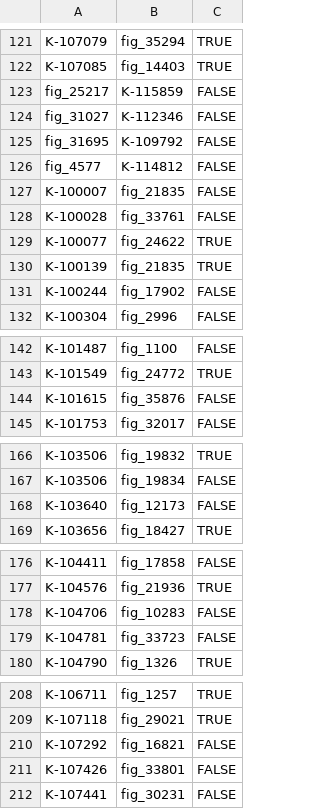
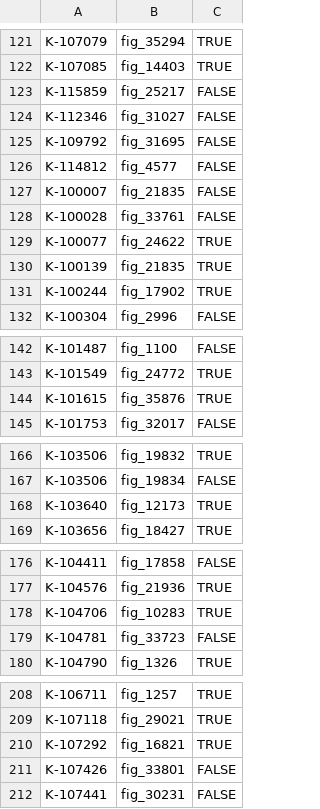
Before and after one commit to JazminWhy/olympics, a CSV file: data/goldstandard/gs_figshare_kaggle.csv, drawn as a sheet; only a part is shown, gaps mark what is left out; the diff covers the shown part only.

Commit message:
Update Kaggle-figshare

```diff
--- a/data/goldstandard/gs_figshare_kaggle.csv
+++ b/data/goldstandard/gs_figshare_kaggle.csv
@@ -122,6 +122,6 @@ K-107079,fig_35294,TRUE
 K-107085,fig_14403,TRUE
-fig_25217,K-115859,FALSE
-fig_31027,K-112346,FALSE
-fig_31695,K-109792,FALSE
-fig_4577,K-114812,FALSE
+K-115859,fig_25217,FALSE
+K-112346,fig_31027,FALSE
+K-109792,fig_31695,FALSE
+K-114812,fig_4577,FALSE
 K-100007,fig_21835,FALSE
@@ -130,3 +130,3 @@ K-100077,fig_24622,TRUE
 K-100139,fig_21835,TRUE
-K-100244,fig_17902,FALSE
+K-100244,fig_17902,TRUE
 K-100304,fig_2996,FALSE
@@ -143,3 +143,3 @@ K-101487,fig_1100,FALSE
 K-101549,fig_24772,TRUE
-K-101615,fig_35876,FALSE
+K-101615,fig_35876,TRUE
 K-101753,fig_32017,FALSE
@@ -167,3 +167,3 @@ K-103506,fig_19832,TRUE
 K-103506,fig_19834,FALSE
-K-103640,fig_12173,FALSE
+K-103640,fig_12173,TRUE
 K-103656,fig_18427,TRUE
@@ -177,3 +177,3 @@ K-104411,fig_17858,FALSE
 K-104576,fig_21936,TRUE
-K-104706,fig_10283,FALSE
+K-104706,fig_10283,TRUE
 K-104781,fig_33723,FALSE
@@ -209,3 +209,3 @@ K-106711,fig_1257,TRUE
 K-107118,fig_29021,TRUE
-K-107292,fig_16821,FALSE
+K-107292,fig_16821,TRUE
 K-107426,fig_33801,FALSE
```
Also changed, not shown: 2 edited cells elsewhere in this file, data/goldstandard/gs_figshare_kaggle_balanced.csv, 2 other files.
